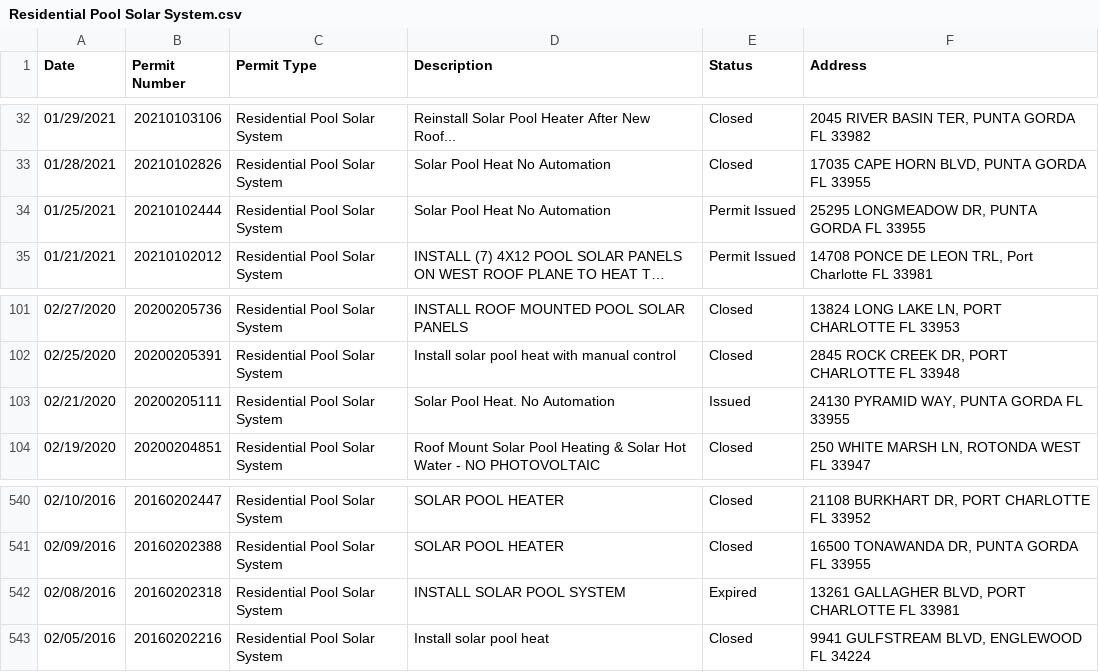
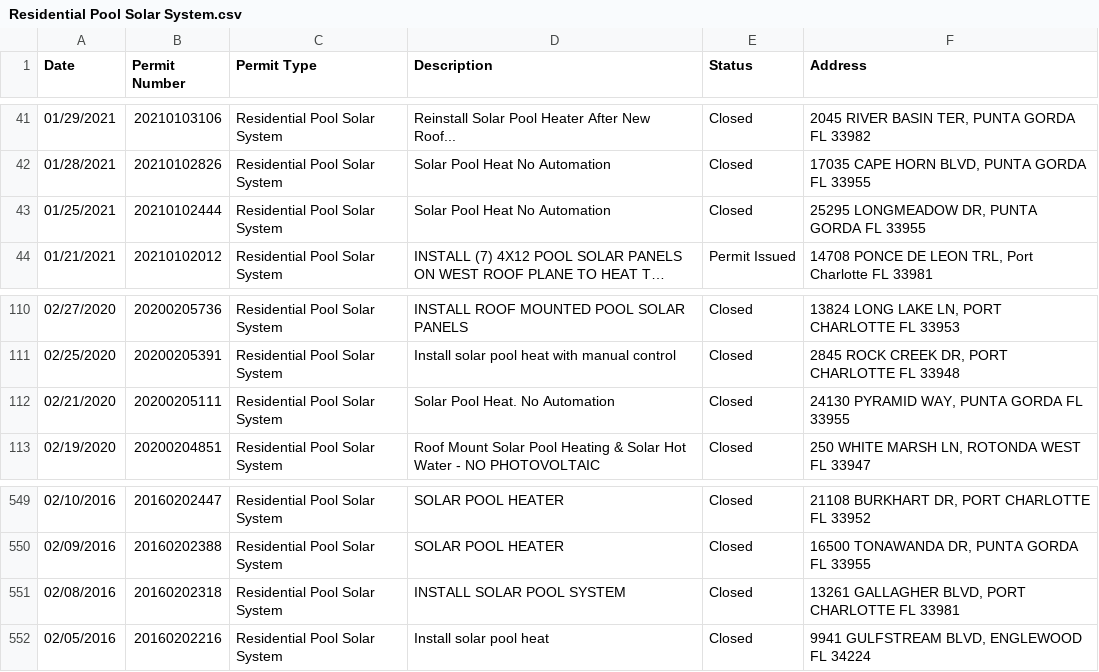
Before and after one commit to hatkeson/Pool-Permits-Web-Scraping, a CSV file: data/csv_files/charlotte/Residential Pool Solar System.csv, drawn as a sheet; only a part is shown, gaps mark what is left out; long unchanged cells end in …; addresses are those after the commit; the diff covers the shown part only; the diff names each change by its address in the sheet, - before the commit and + after, or states it on an @@ line.

```diff
--- a/data/csv_files/charlotte/Residential Pool Solar System.csv
+++ b/data/csv_files/charlotte/Residential Pool Solar System.csv
-E43 (Status): Permit Issued
+E43 (Status): Closed
-E112 (Status): Issued
+E112 (Status): Closed
-E551 (Status): Expired
+E551 (Status): Closed
```
Also changed, not shown: 9 added rows and 8 edited cells elsewhere in this file, data/csv_files/atlanta/Residential Pool.csv, data/csv_files/charlotte/Res Pool Heat Pump.csv, 30 other files.
